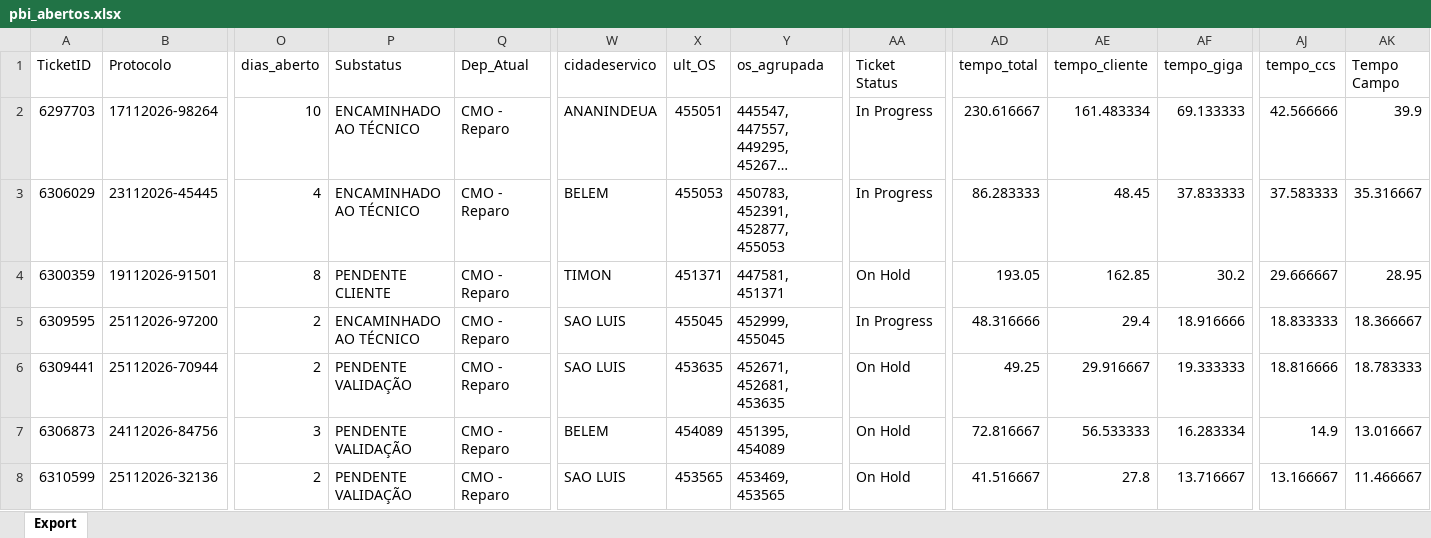
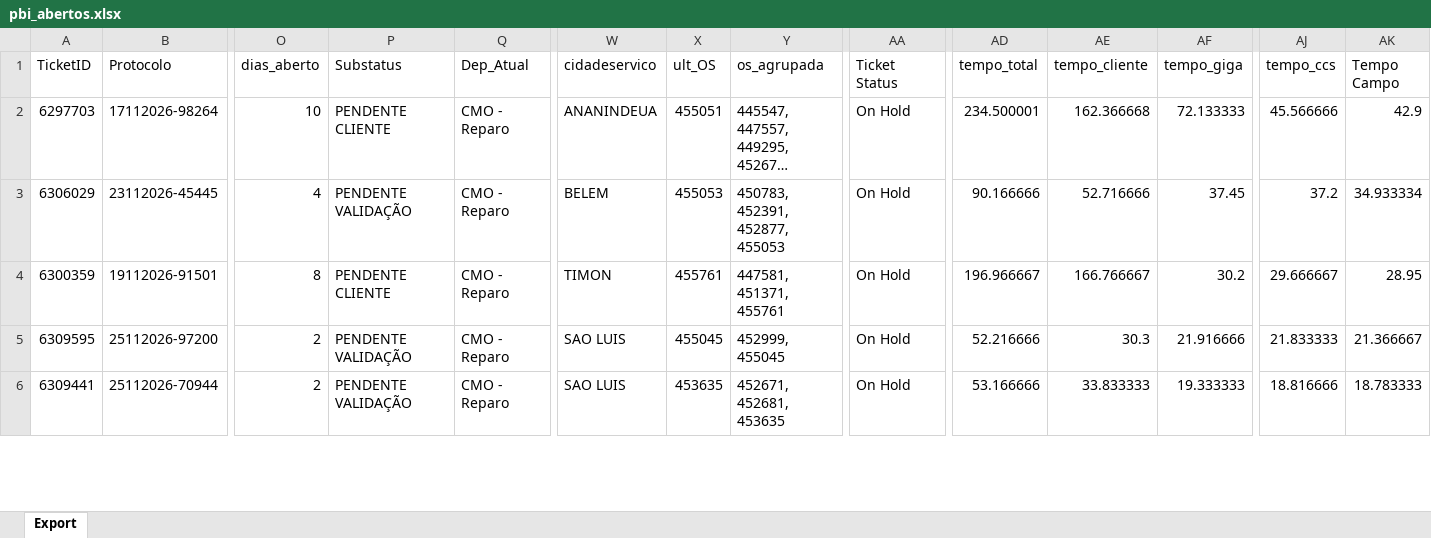
Before and after one commit to iatimcll-blip/Acompanhamento-Jarvis, an Excel workbook: data/pbi_abertos.xlsx, sheet Export, drawn as a sheet; only a part is shown, gaps mark what is left out; long unchanged cells end in …; values as stored, in another font and other column widths than the file's, no borders; removed rows and columns are numbered as before the commit, all else as after; rows hold the shown columns only; the diff covers the shown part only; the diff names each change by its address in the sheet, - before the commit and + after, or states it on an @@ line.

```diff
--- a/data/pbi_abertos.xlsx (sheet Export)
+++ b/data/pbi_abertos.xlsx (sheet Export)
-P2 (Substatus): ENCAMINHADO AO TÉCNICO
+P2 (Substatus): PENDENTE CLIENTE
-AA2:AA3 (Ticket Status): In Progress
+AA2:AA3 (Ticket Status): On Hold
-AD2 (tempo_total): 230.616667
+AD2 (tempo_total): 234.500001
-AE2 (tempo_cliente): 161.483334
+AE2 (tempo_cliente): 162.366668
-AF2 (tempo_giga): 69.133333
+AF2 (tempo_giga): 72.133333
-AJ2 (tempo_ccs): 42.566666
+AJ2 (tempo_ccs): 45.566666
-AK2 (Tempo Campo): 39.9
+AK2 (Tempo Campo): 42.9
-P3 (Substatus): ENCAMINHADO AO TÉCNICO
+P3 (Substatus): PENDENTE VALIDAÇÃO
-AD3 (tempo_total): 86.283333
+AD3 (tempo_total): 90.166666
-AE3 (tempo_cliente): 48.45
+AE3 (tempo_cliente): 52.716666
-AF3 (tempo_giga): 37.833333
+AF3 (tempo_giga): 37.45
-AJ3 (tempo_ccs): 37.583333
+AJ3 (tempo_ccs): 37.2
-AK3 (Tempo Campo): 35.316667
+AK3 (Tempo Campo): 34.933334
-X4 (ult_OS): 451371
+X4 (ult_OS): 455761
-Y4 (os_agrupada): 447581, 451371
+Y4 (os_agrupada): 447581, 451371, 455761
-AD4 (tempo_total): 193.05
+AD4 (tempo_total): 196.966667
-AE4 (tempo_cliente): 162.85
+AE4 (tempo_cliente): 166.766667
-P5 (Substatus): ENCAMINHADO AO TÉCNICO
+P5 (Substatus): PENDENTE VALIDAÇÃO
-AA5 (Ticket Status): In Progress
+AA5 (Ticket Status): On Hold
-AD5 (tempo_total): 48.316666
+AD5 (tempo_total): 52.216666
-AE5 (tempo_cliente): 29.4
+AE5 (tempo_cliente): 30.3
-AF5 (tempo_giga): 18.916666
+AF5 (tempo_giga): 21.916666
-AJ5 (tempo_ccs): 18.833333
+AJ5 (tempo_ccs): 21.833333
-AK5 (Tempo Campo): 18.366667
+AK5 (Tempo Campo): 21.366667
-AD6 (tempo_total): 49.25
+AD6 (tempo_total): 53.166666
-AE6 (tempo_cliente): 29.916667
+AE6 (tempo_cliente): 33.833333
-row 7: 6306873 | 24112026-84756 | 3 | PENDENTE VALIDAÇÃO | CMO - Reparo | BELEM | 454089 | 451395, 454089 | On Hold | 72.816667 | 56.533333 | 16.283334 | 14.9 | 13.016667
-row 8: 6310599 | 25112026-32136 | 2 | PENDENTE VALIDAÇÃO | CMO - Reparo | SAO LUIS | 453565 | 453469, 453565 | On Hold | 41.516667 | 27.8 | 13.716667 | 13.166667 | 11.466667
```
Also changed, not shown: 14 added rows, 7 removed rows and 115 edited cells elsewhere in this sheet.
